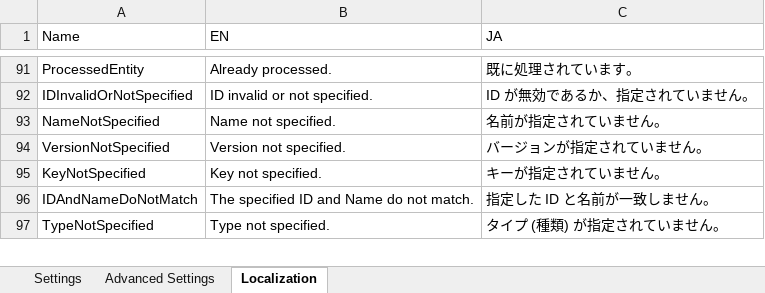
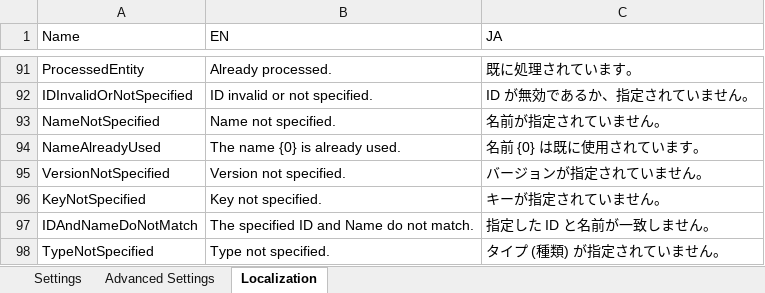
Before and after one commit to UiPath-Services/OrchestratorManager, an Excel workbook: Config.xlsx, sheet Localization, drawn as a sheet; only a part is shown, gaps mark what is left out; values as stored, in another font and other column widths than the file's, no borders; table styles not drawn; the diff names each change by its address in the sheet, - before the commit and + after, or states it on an @@ line.

Commit message:
Cache and reuse Folders data

```diff
--- a/Config.xlsx (sheet Localization)
+++ b/Config.xlsx (sheet Localization)
+row 94: NameAlreadyUsed | The name {0} is already used. | 名前 {0} は既に使用されています。
```
Also changed, not shown: 7 other files.
